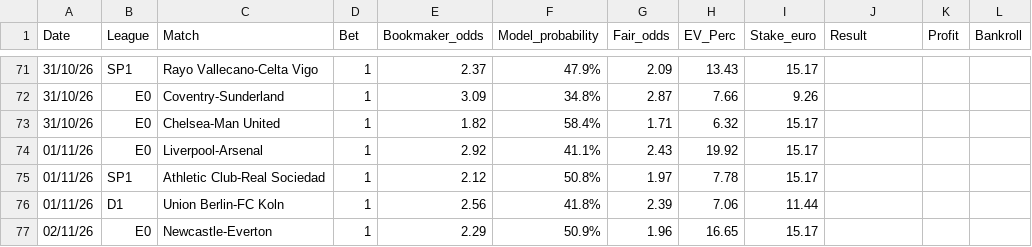
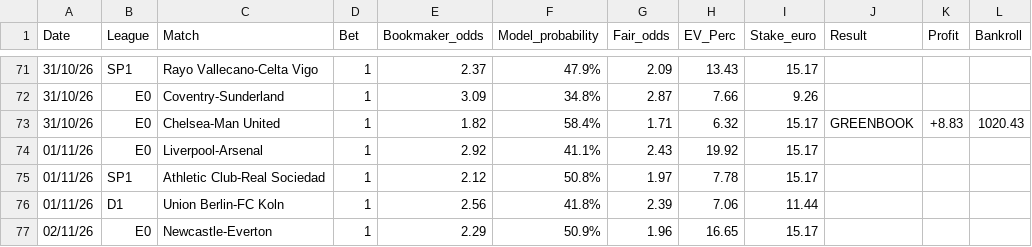
Before and after one commit to fabriziopierfelice03-ai/deep-pitch, a CSV file: tracking_2026_2027.csv, drawn as a sheet; only a part is shown, gaps mark what is left out.

Commit message:
hedge: Green Book locked for Chelsea-Man United (+EUR 8.83)

```diff
--- a/tracking_2026_2027.csv
+++ b/tracking_2026_2027.csv
@@ -72,3 +72,3 @@ Date,League,Match,Bet,Bookmaker_odds,Model_probability,Fair_odds,EV_Perc,Stake_e
 31/10/26,E0,Coventry-Sunderland,1,3.09,34.8%,2.87,7.66,9.26,,,
-31/10/26,E0,Chelsea-Man United,1,1.82,58.4%,1.71,6.32,15.17,,,
+31/10/26,E0,Chelsea-Man United,1,1.82,58.4%,1.71,6.32,15.17,GREENBOOK,+8.83,1020.43
 01/11/26,E0,Liverpool-Arsenal,1,2.92,41.1%,2.43,19.92,15.17,,,
```
